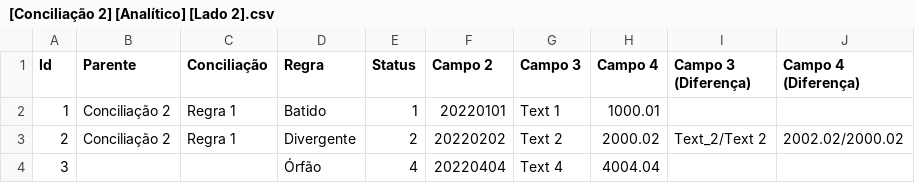
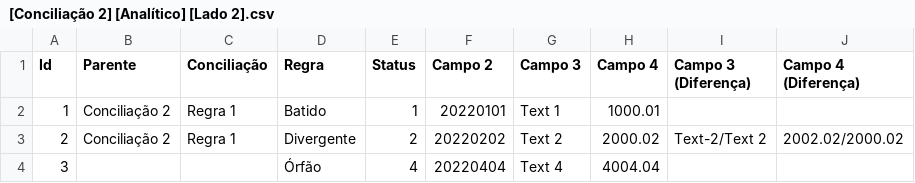
Before and after one commit to dlancioni/recon, a CSV file: report/[Conciliação 2] [Analítico] [Lado 2].csv, drawn as a sheet.

```diff
--- a/report/[Conciliação 2] [Analítico] [Lado 2].csv
+++ b/report/[Conciliação 2] [Analítico] [Lado 2].csv
@@ -2,3 +2,3 @@ Id;Parente;Conciliação;Regra;Status;Campo 2;Campo 3;Campo 4;Campo 3 (Diferenç
 1;Conciliação 2;Regra 1;Batido;1;20220101;Text 1;1000.01;;
-2;Conciliação 2;Regra 1;Divergente;2;20220202;Text 2;2000.02;Text_2/Text 2;2002.02/2000.02
+2;Conciliação 2;Regra 1;Divergente;2;20220202;Text 2;2000.02;Text-2/Text 2;2002.02/2000.02
 3;;;Órfão;4;20220404;Text 4;4004.04;;
```
Also changed, not shown: report/[Conciliação 2] [Analítico] [Lado 1].csv, report/[Recon 1] [Analítico] [Lado 1].csv, 7 other files.
